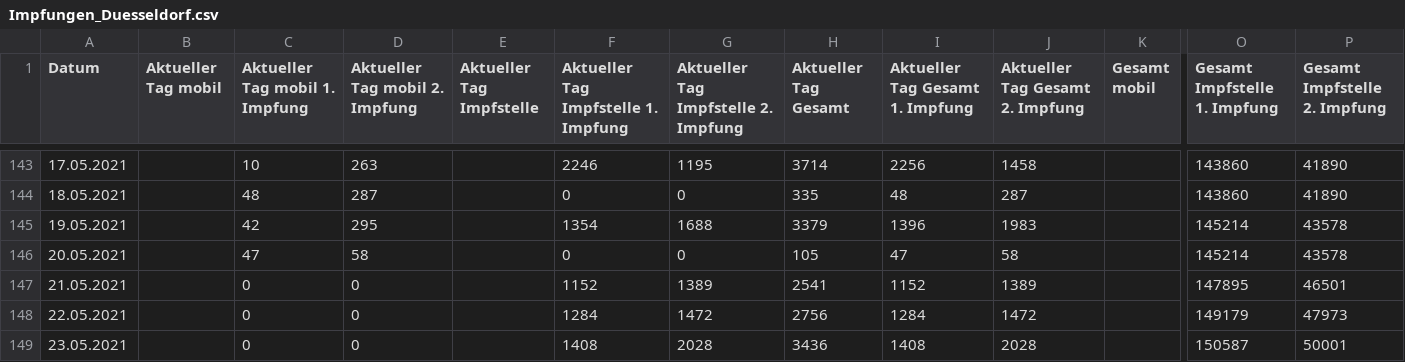
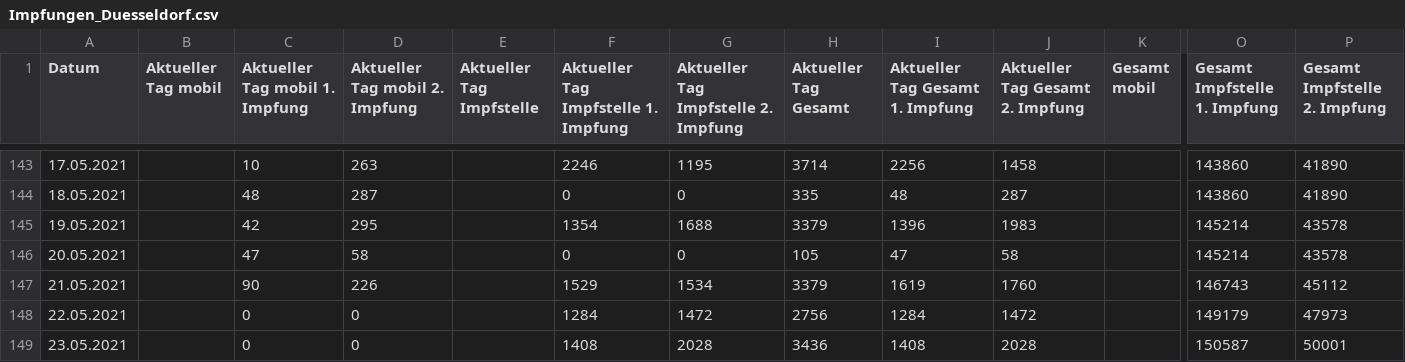
Before and after one commit to opendataddorf/od-resources, a CSV file: Impfungen_Duesseldorf.csv, drawn as a sheet; only a part is shown, gaps mark what is left out; the diff names each change by its address in the sheet, - before the commit and + after, or states it on an @@ line.

Commit message:
Update Impfungen_Duesseldorf.csv

```diff
--- a/Impfungen_Duesseldorf.csv
+++ b/Impfungen_Duesseldorf.csv
-C147 (Aktueller Tag mobil 1. Impfung): 0
+C147 (Aktueller Tag mobil 1. Impfung): 90
-D147 (Aktueller Tag mobil 2. Impfung): 0
+D147 (Aktueller Tag mobil 2. Impfung): 226
-F147: 1152
+F147: 1529
-G147: 1389
+G147: 1534
-H147 (Aktueller Tag Gesamt): 2541
+H147 (Aktueller Tag Gesamt): 3379
-I147 (Aktueller Tag Gesamt 1. Impfung): 1152
+I147 (Aktueller Tag Gesamt 1. Impfung): 1619
-J147 (Aktueller Tag Gesamt 2. Impfung): 1389
+J147 (Aktueller Tag Gesamt 2. Impfung): 1760
-O147 (Gesamt Impfstelle 1. Impfung): 147895
+O147 (Gesamt Impfstelle 1. Impfung): 146743
-P147 (Gesamt Impfstelle 2. Impfung): 46501
+P147 (Gesamt Impfstelle 2. Impfung): 45112
```
